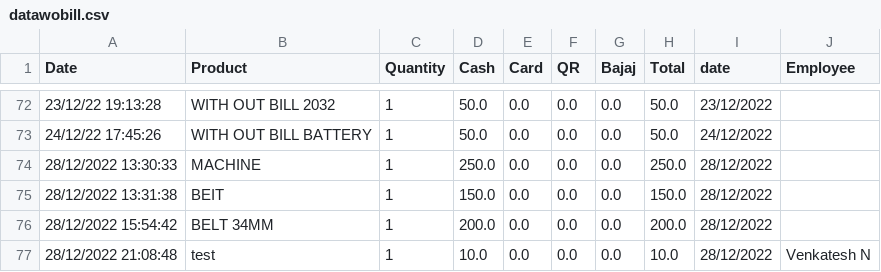
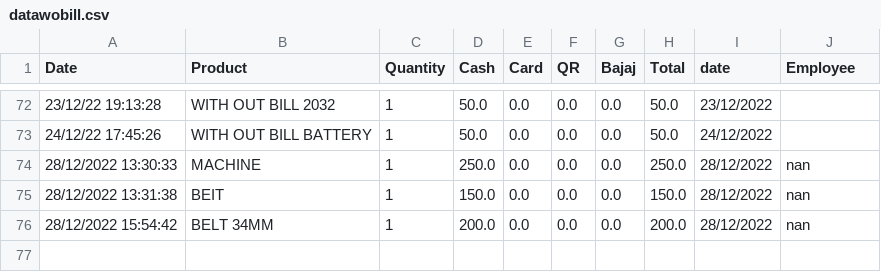
Before and after one commit to shilpa2806/Shop_Nandyal, a CSV file: datawobill.csv, drawn as a sheet; only a part is shown, gaps mark what is left out.

Commit message:
committing files

```diff
--- a/datawobill.csv
+++ b/datawobill.csv
@@ -73,5 +73,4 @@ Date,Product,Quantity,Cash,Card,QR,Bajaj,Total,date,Employee
 24/12/22 17:45:26,WITH OUT BILL BATTERY,1,50.0,0.0,0.0,0.0,50.0,24/12/2022,
-28/12/2022 13:30:33,MACHINE ,1,250.0,0.0,0.0,0.0,250.0,28/12/2022,
-28/12/2022 13:31:38,BEIT ,1,150.0,0.0,0.0,0.0,150.0,28/12/2022,
-28/12/2022 15:54:42,BELT 34MM,1,200.0,0.0,0.0,0.0,200.0,28/12/2022,
-28/12/2022 21:08:48,test,1,10.0,0.0,0.0,0.0,10.0,28/12/2022,Venkatesh N
+28/12/2022 13:30:33,MACHINE ,1,250.0,0.0,0.0,0.0,250.0,28/12/2022,nan
+28/12/2022 13:31:38,BEIT ,1,150.0,0.0,0.0,0.0,150.0,28/12/2022,nan
+28/12/2022 15:54:42,BELT 34MM,1,200.0,0.0,0.0,0.0,200.0,28/12/2022,nan
```
